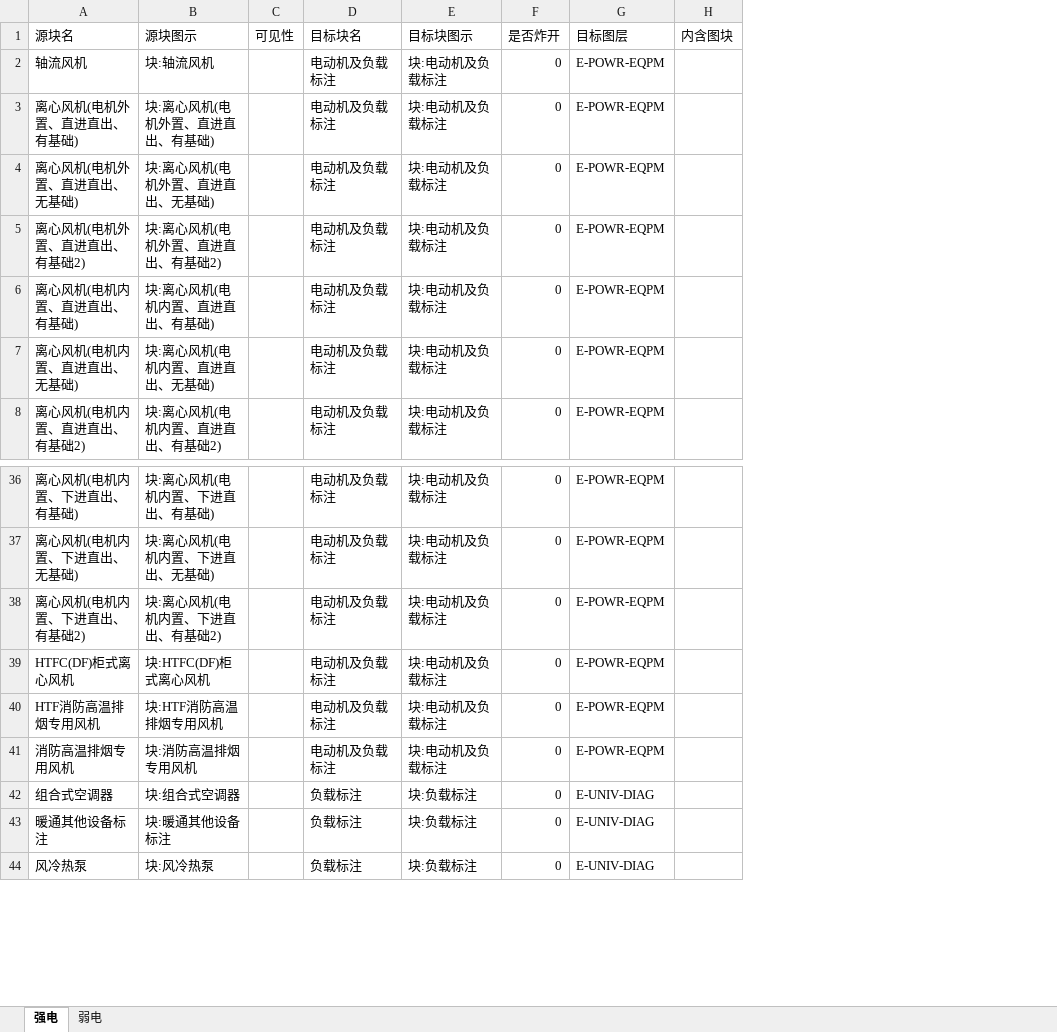
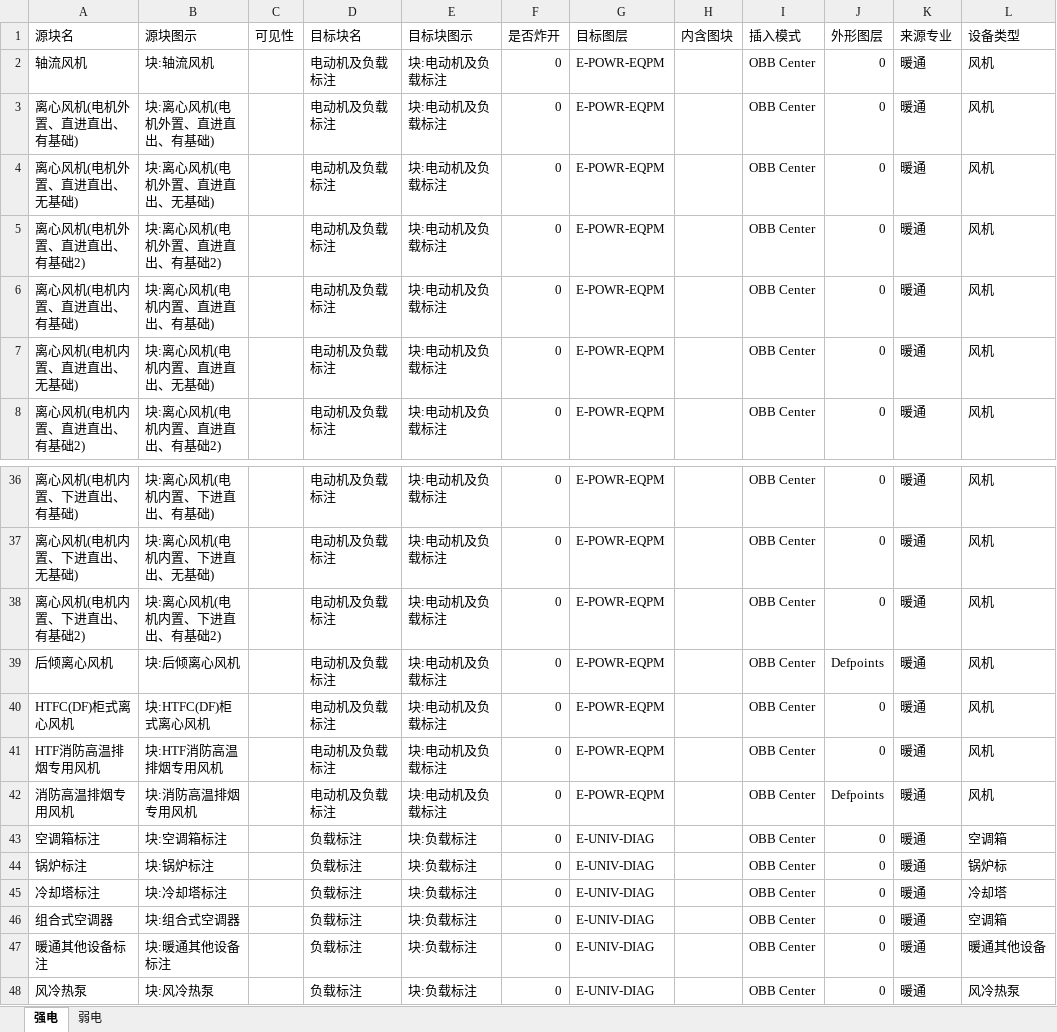
Before and after one commit to SBESIRC/ThMEPEngine, an Excel workbook: AutoLoader/Contents/Support/提资转换配置表.xlsx, sheet 强电, drawn as a sheet; only a part is shown, gaps mark what is left out; values as stored, in another font and other column widths than the file's, no borders; the diff names each change by its address in the sheet, - before the commit and + after, or states it on an @@ line.

Commit message:
Update BConvert template file

```diff
--- a/AutoLoader/Contents/Support/提资转换配置表.xlsx (sheet 强电)
+++ b/AutoLoader/Contents/Support/提资转换配置表.xlsx (sheet 强电)
+column I (插入模式), rows 2-8: all OBB Center; rows 36-38: all OBB Center; rows 40-42: all OBB Center; rows 46-48: all OBB Center
+column J (外形图层), rows 2-8: all 0; rows 36-38: all 0; rows 40-42: 0 | 0 | Defpoints; rows 46-48: all 0
+column K (来源专业), rows 2-8: all 暖通; rows 36-38: all 暖通; rows 40-42: all 暖通; rows 46-48: all 暖通
+column L (设备类型), rows 2-8: all 风机; rows 36-38: all 风机; rows 40-42: all 风机; rows 46-48: 空调箱 | 暖通其他设备 | 风冷热泵
+row 39: 后倾离心风机 | 块:后倾离心风机 |  | 电动机及负载标注 | 块:电动机及负载标注 | 0 | E-POWR-EQPM |  | OBB Center | Defpoints | 暖通 | 风机
+row 43: 空调箱标注 | 块:空调箱标注 |  | 负载标注 | 块:负载标注 | 0 | E-UNIV-DIAG |  | OBB Center | 0 | 暖通 | 空调箱
+row 44: 锅炉标注 | 块:锅炉标注 |  | 负载标注 | 块:负载标注 | 0 | E-UNIV-DIAG |  | OBB Center | 0 | 暖通 | 锅炉标
+row 45: 冷却塔标注 | 块:冷却塔标注 |  | 负载标注 | 块:负载标注 | 0 | E-UNIV-DIAG |  | OBB Center | 0 | 暖通 | 冷却塔
```
Also changed, not shown: sheet 弱电.
